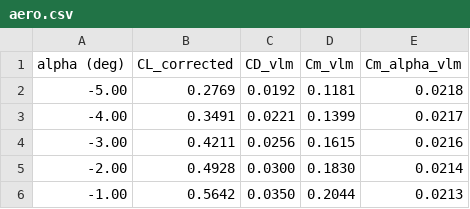
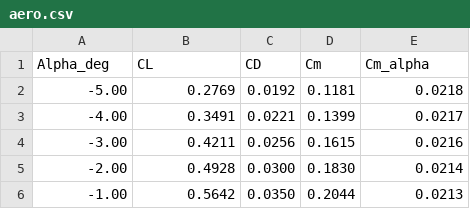
Before and after one commit to emileschummer/UFC-DSE-Group27, a CSV file: Final_UAV_Sizing/Input/WingData/aero.csv, drawn as a sheet; only a part is shown.

```diff
--- a/Final_UAV_Sizing/Input/WingData/aero.csv
+++ b/Final_UAV_Sizing/Input/WingData/aero.csv
@@ -1,2 +1,2 @@
-alpha (deg),CL_corrected,CD_vlm,Cm_vlm, Cm_alpha_vlm
+Alpha_deg,CL,CD,Cm,Cm_alpha
 -5.00,0.2769,0.0192,0.1181,0.0218
```
Also changed, not shown: Final_UAV_Sizing/Input/Prop_Engine_Data/UAV_Propellers_and_Motor_Specs_Horizontal.csv, 7 other files.
